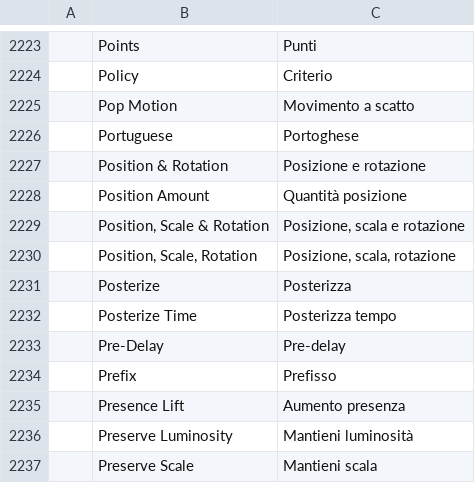
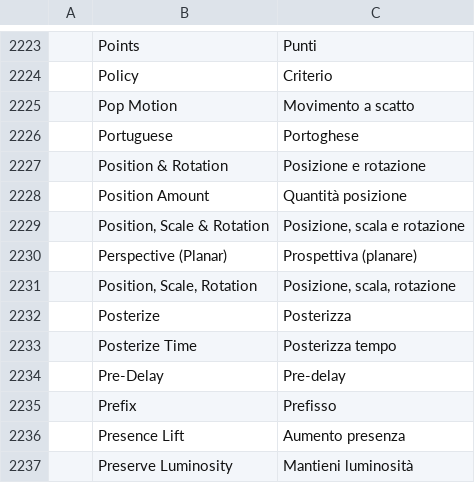
Before and after one commit to kintil555/filmcraft, a TSV file: crates/ui-egui/src/i18n/it.tsv, drawn as a sheet; only a part is shown, gaps mark what is left out; the shorter side is filled out with more unchanged rows.

```diff
--- a/crates/ui-egui/src/i18n/it.tsv
+++ b/crates/ui-egui/src/i18n/it.tsv
@@ -2229,2 +2229,3 @@
 	Position, Scale & Rotation	Posizione, scala e rotazione
+	Perspective (Planar)	Prospettiva (planare)
 	Position, Scale, Rotation	Posizione, scala, rotazione
```
Also changed, not shown: crates/ui-egui/src/i18n/de.tsv, crates/ui-egui/src/i18n/es.tsv, 14 other files.
